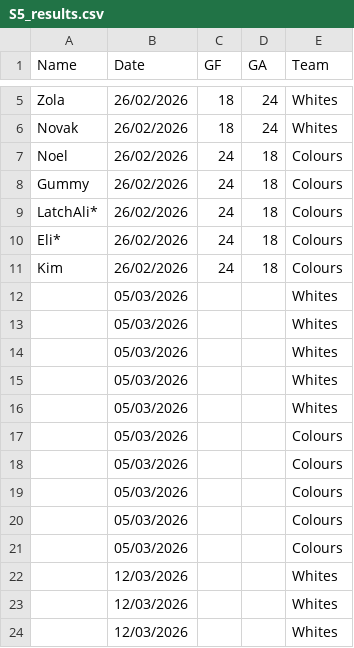
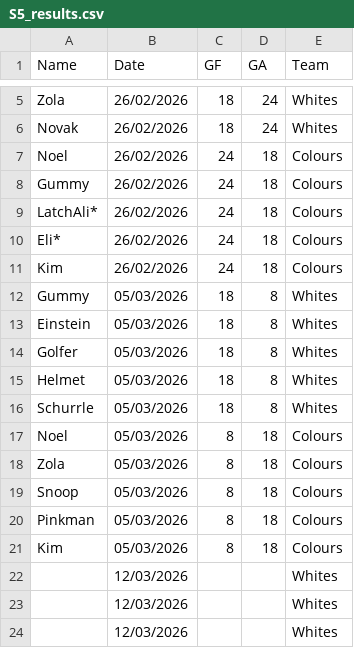
Before and after one commit to Deadlocked2/football_table, a CSV file: data/S5_results.csv, drawn as a sheet; only a part is shown, gaps mark what is left out; removed rows and columns are numbered as before the commit, all else as after; the diff names each change by its address in the sheet, - before the commit and + after, or states it on an @@ line.

```diff
--- a/data/S5_results.csv
+++ b/data/S5_results.csv
-row 12:  | 05/03/2026 |  |  | Whites
-row 13:  | 05/03/2026 |  |  | Whites
-row 14:  | 05/03/2026 |  |  | Whites
-row 15:  | 05/03/2026 |  |  | Whites
-row 16:  | 05/03/2026 |  |  | Whites
-row 17:  | 05/03/2026 |  |  | Colours
-row 18:  | 05/03/2026 |  |  | Colours
-row 19:  | 05/03/2026 |  |  | Colours
-row 20:  | 05/03/2026 |  |  | Colours
-row 21:  | 05/03/2026 |  |  | Colours
+row 12: Gummy | 05/03/2026 | 18 | 8 | Whites
+row 13: Einstein | 05/03/2026 | 18 | 8 | Whites
+row 14: Golfer | 05/03/2026 | 18 | 8 | Whites
+row 15: Helmet | 05/03/2026 | 18 | 8 | Whites
+row 16: Schurrle | 05/03/2026 | 18 | 8 | Whites
+row 17: Noel | 05/03/2026 | 8 | 18 | Colours
+row 18: Zola | 05/03/2026 | 8 | 18 | Colours
+row 19: Snoop | 05/03/2026 | 8 | 18 | Colours
+row 20: Pinkman | 05/03/2026 | 8 | 18 | Colours
+row 21: Kim | 05/03/2026 | 8 | 18 | Colours
```
Also changed, not shown: 2 other files.
